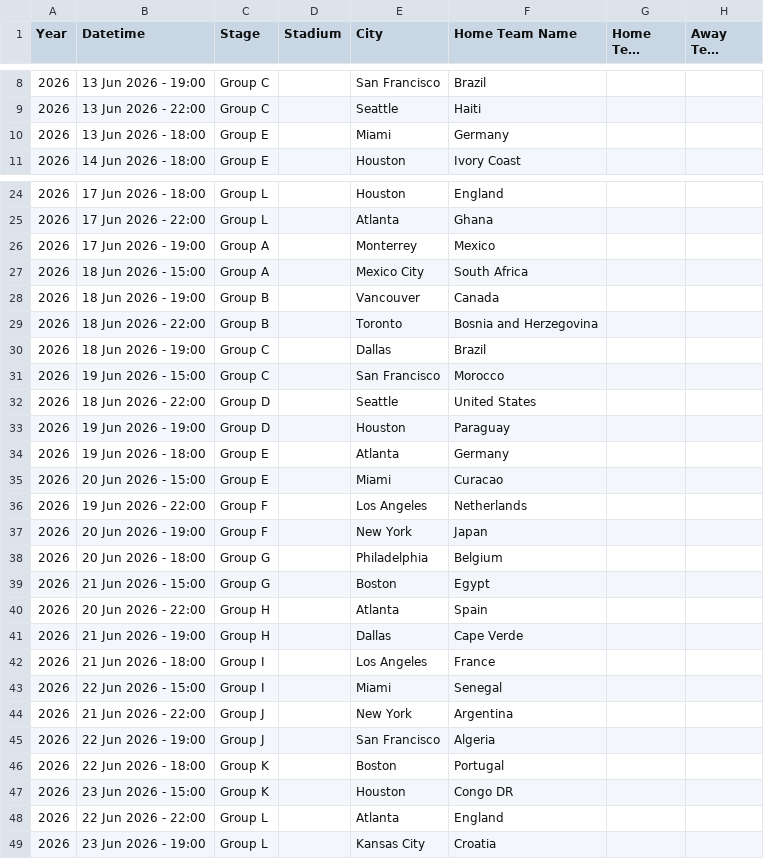
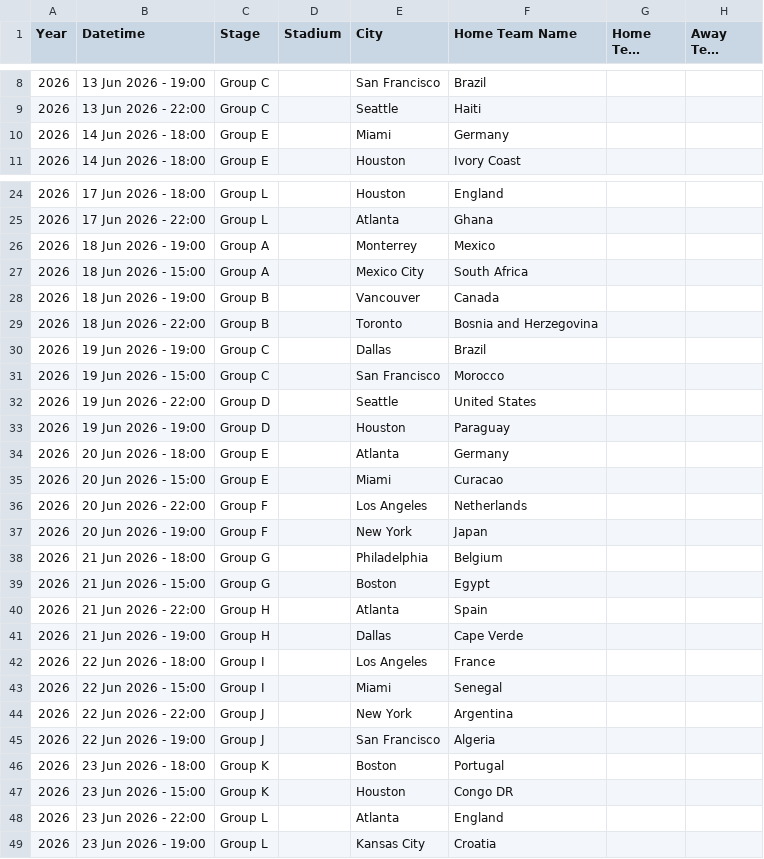
Before and after one commit to alejoagd/55sportsBet, a CSV file: data/raw/worldcup/WorldCup2026Fixtures.csv, drawn as a sheet; only a part is shown, gaps mark what is left out; long unchanged cells end in …; the diff names each change by its address in the sheet, - before the commit and + after, or states it on an @@ line.

```diff
--- a/data/raw/worldcup/WorldCup2026Fixtures.csv
+++ b/data/raw/worldcup/WorldCup2026Fixtures.csv
-B10 (Datetime): 13 Jun 2026 - 18:00
+B10 (Datetime): 14 Jun 2026 - 18:00
-B26 (Datetime): 17 Jun 2026 - 19:00
+B26 (Datetime): 18 Jun 2026 - 19:00
-B30 (Datetime): 18 Jun 2026 - 19:00
+B30 (Datetime): 19 Jun 2026 - 19:00
-B32 (Datetime): 18 Jun 2026 - 22:00
+B32 (Datetime): 19 Jun 2026 - 22:00
-B34 (Datetime): 19 Jun 2026 - 18:00
+B34 (Datetime): 20 Jun 2026 - 18:00
-B36 (Datetime): 19 Jun 2026 - 22:00
+B36 (Datetime): 20 Jun 2026 - 22:00
-B38 (Datetime): 20 Jun 2026 - 18:00
+B38 (Datetime): 21 Jun 2026 - 18:00
-B40 (Datetime): 20 Jun 2026 - 22:00
+B40 (Datetime): 21 Jun 2026 - 22:00
-B42 (Datetime): 21 Jun 2026 - 18:00
+B42 (Datetime): 22 Jun 2026 - 18:00
-B44 (Datetime): 21 Jun 2026 - 22:00
+B44 (Datetime): 22 Jun 2026 - 22:00
-B46 (Datetime): 22 Jun 2026 - 18:00
+B46 (Datetime): 23 Jun 2026 - 18:00
-B48 (Datetime): 22 Jun 2026 - 22:00
+B48 (Datetime): 23 Jun 2026 - 22:00
```
Also changed, not shown: 1 other file.
